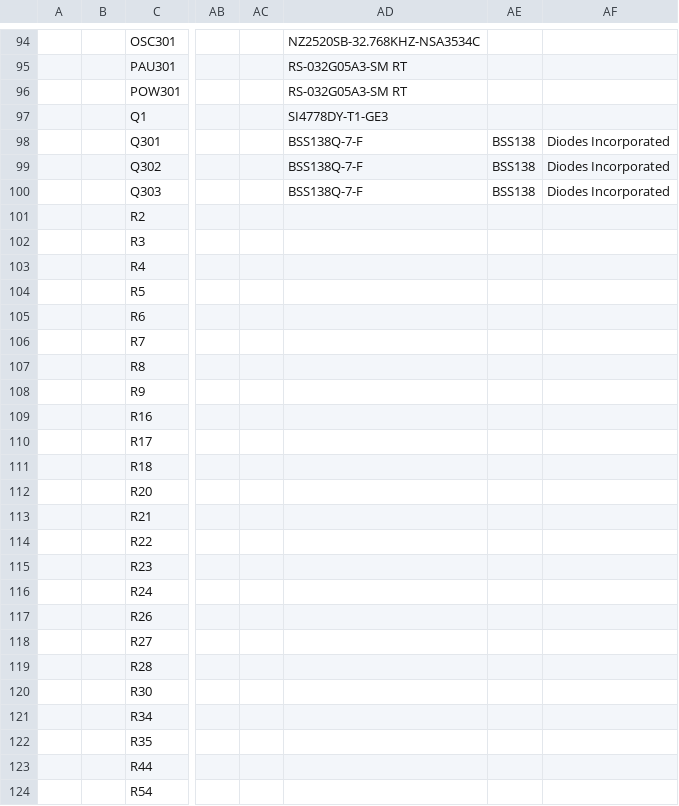
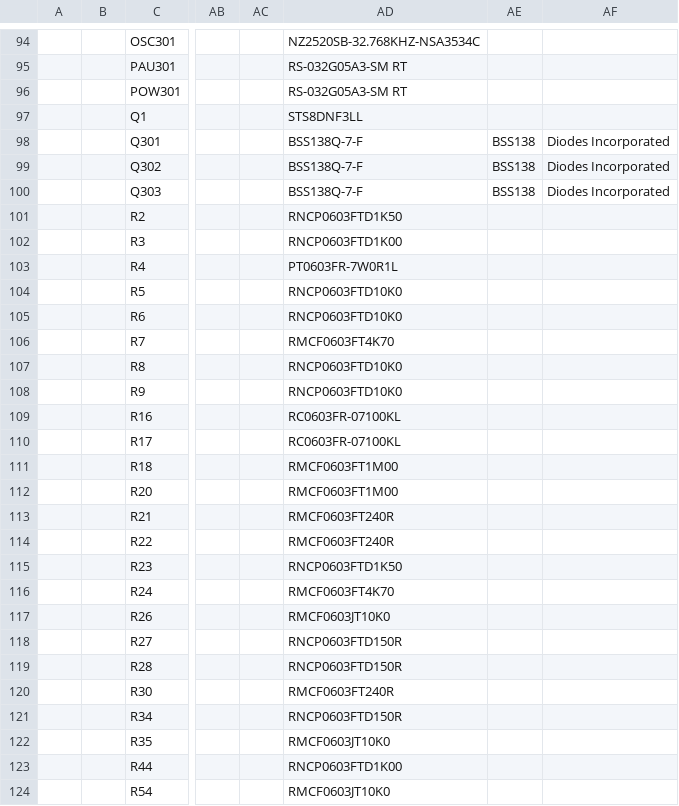
Before and after one commit to miata-bot/can-link, a CSV file: hardware/CONEPROJ.csv, drawn as a sheet; only a part is shown, gaps mark what is left out; the diff covers the shown part only; the diff names each change by its address in the sheet, - before the commit and + after, or states it on an @@ line.

```diff
--- a/hardware/CONEPROJ.csv
+++ b/hardware/CONEPROJ.csv
-AD97: SI4778DY-T1-GE3
+AD97: STS8DNF3LL
-AD101: (empty)
+AD101: RNCP0603FTD1K50
-AD102: (empty)
+AD102: RNCP0603FTD1K00
-AD103: (empty)
+AD103: PT0603FR-7W0R1L
-AD104:AD105: (empty)
+AD104:AD105: RNCP0603FTD10K0
-AD106: (empty)
+AD106: RMCF0603FT4K70
-AD107:AD108: (empty)
+AD107:AD108: RNCP0603FTD10K0
-AD109:AD110: (empty)
+AD109:AD110: RC0603FR-07100KL
-AD111:AD112: (empty)
+AD111:AD112: RMCF0603FT1M00
-AD113:AD114: (empty)
+AD113:AD114: RMCF0603FT240R
-AD115: (empty)
+AD115: RNCP0603FTD1K50
-AD116: (empty)
+AD116: RMCF0603FT4K70
-AD117: (empty)
+AD117: RMCF0603JT10K0
-AD118:AD119: (empty)
+AD118:AD119: RNCP0603FTD150R
-AD120: (empty)
+AD120: RMCF0603FT240R
-AD121: (empty)
+AD121: RNCP0603FTD150R
-AD122: (empty)
+AD122: RMCF0603JT10K0
-AD123: (empty)
+AD123: RNCP0603FTD1K00
-AD124: (empty)
+AD124: RMCF0603JT10K0
```
Also changed, not shown: 166 edited cells elsewhere in this file, 45 other files.
